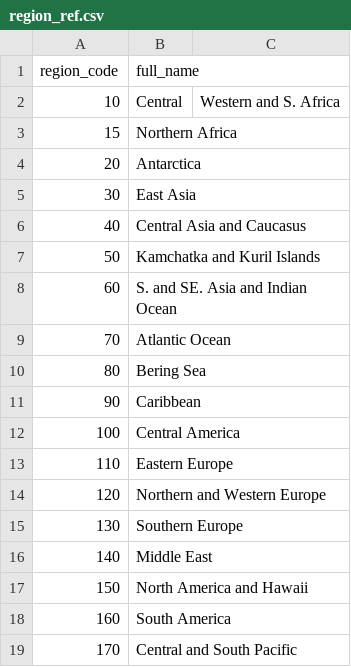
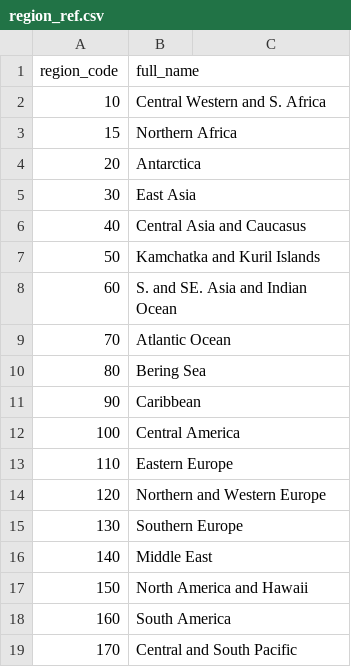
Before and after one commit to konjanats/tidy, a CSV file: region_ref.csv, drawn as a sheet.

Commit message:
Update region_ref.csv

```diff
--- a/region_ref.csv
+++ b/region_ref.csv
@@ -1,3 +1,3 @@
 region_code,full_name
-10, Central, Western and S. Africa
+10, Central Western and S. Africa
 15, Northern Africa
```
